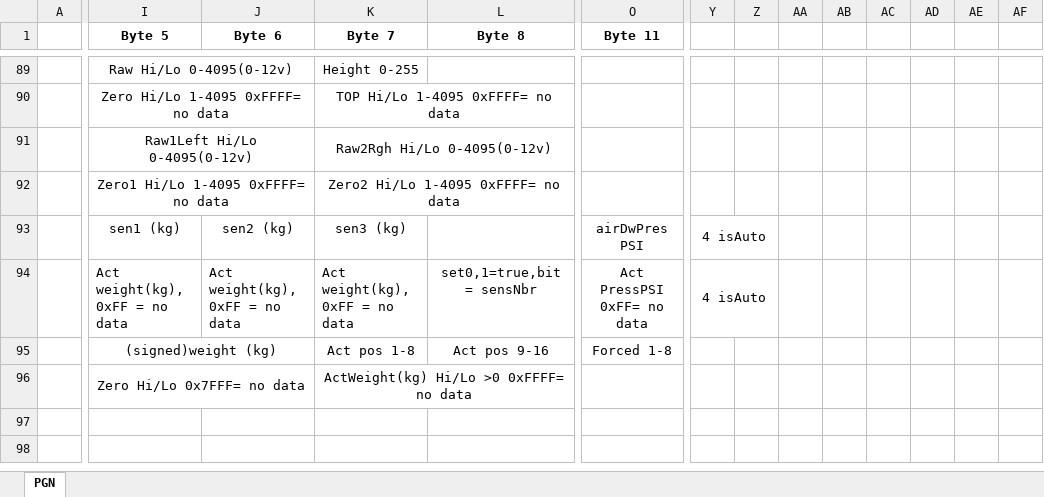
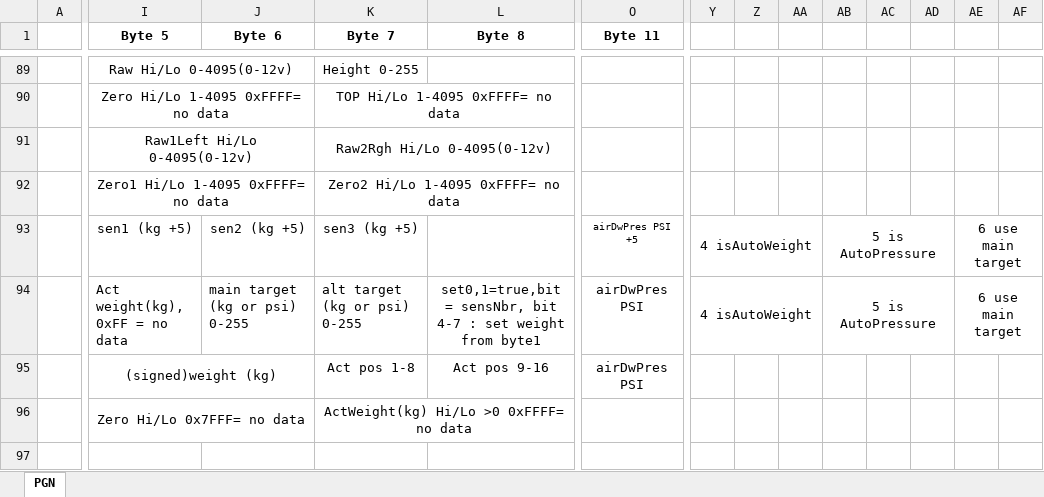
Before and after one commit to Pat-I/Planter-ECUs, an Excel workbook: PGN 5.7_planter.xlsx, sheet PGN, drawn as a sheet; only a part is shown, gaps mark what is left out; the shorter side is filled out with more unchanged rows; values as stored, in another font and other column widths than the file's, no borders; the diff names each change by its address in the sheet, - before the commit and + after, or states it on an @@ line.

```diff
--- a/PGN 5.7_planter.xlsx (sheet PGN)
+++ b/PGN 5.7_planter.xlsx (sheet PGN)
-I93 (Byte 5): sen1 (kg)
+I93 (Byte 5): sen1 (kg +5)
-J93 (Byte 6): sen2 (kg)
+J93 (Byte 6): sen2 (kg +5)
-K93 (Byte 7): sen3 (kg)
+K93 (Byte 7): sen3 (kg +5)
-O93 (Byte 11): airDwPres PSI
+O93 (Byte 11): airDwPres PSI +5
@@ O93 text size: smaller @@
-Y93:Y94: 4 isAuto
+Y93:Y94: 4 isAutoWeight
-Y93:Z93 merged
+Y93:AA93 merged
-AB93:AB94: (empty)
+AB93:AB94: 5 is AutoPressure
+AB93:AD93 merged
-AE93:AE94: (empty)
+AE93:AE94: 6 use main target
+AE93:AG93 merged
-J94 (Byte 6): Act weight(kg), 0xFF = no data
+J94 (Byte 6): main target (kg or psi) 0-255
-K94 (Byte 7): Act weight(kg), 0xFF = no data
+K94 (Byte 7): alt target (kg or psi) 0-255
-L94 (Byte 8): set0,1=true,bit = sensNbr
+L94 (Byte 8): set0,1=true,bit = sensNbr, bit 4-7 : set weight from byte1
-O94 (Byte 11): Act PressPSI 0xFF= no data
+O94 (Byte 11): airDwPres PSI
-Y94:Z94 merged
+Y94:AA94 merged
+AB94:AD94 merged
+AE94:AG94 merged
-O95 (Byte 11): Forced 1-8
+O95 (Byte 11): airDwPres PSI
```
Also changed, not shown: 2 other files.
